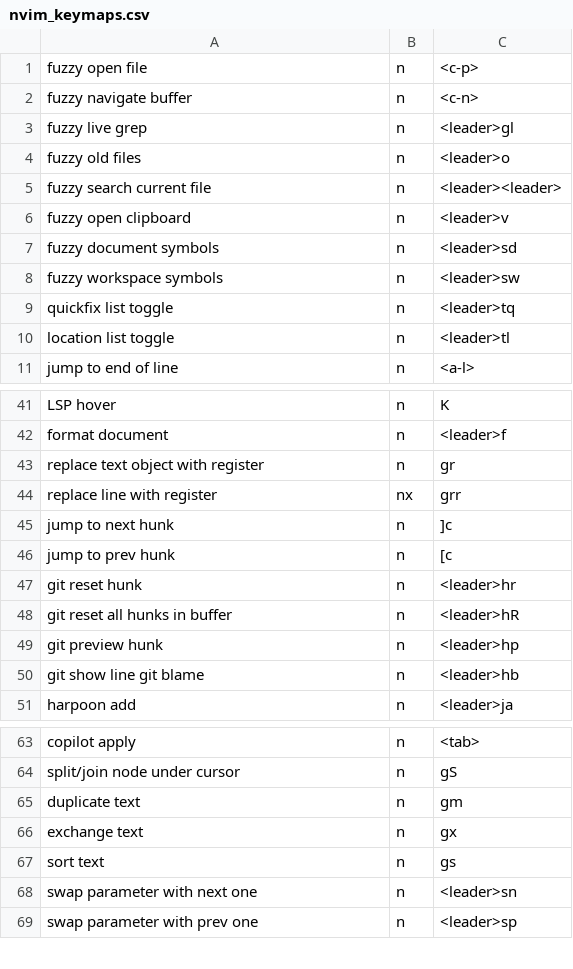
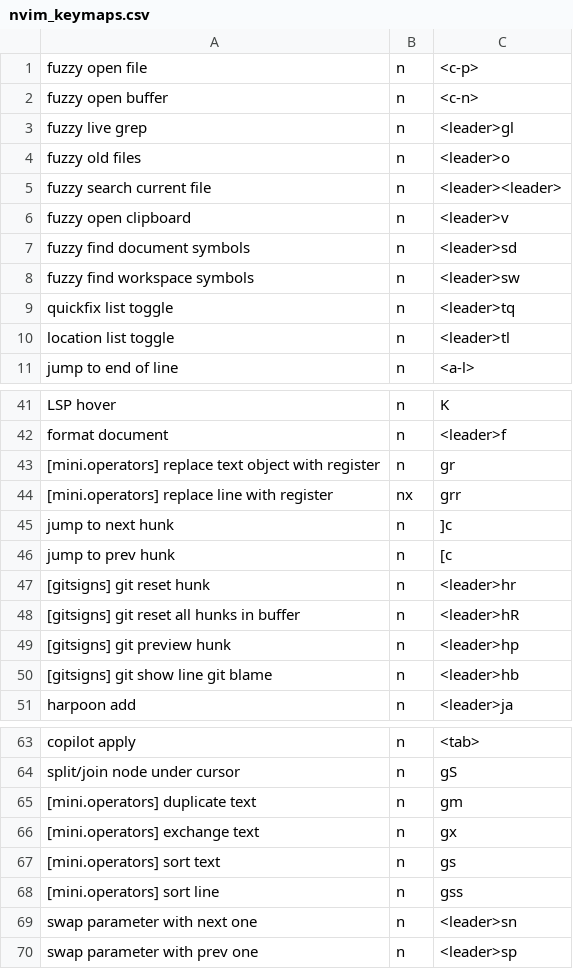
Before and after one commit to pabloariasal/dotfiles, a CSV file: nvim_keymaps.csv, drawn as a sheet; only a part is shown, gaps mark what is left out; the diff covers the shown part only.

Commit message:
cleanup nvim bindings

```diff
--- a/nvim_keymaps.csv
+++ b/nvim_keymaps.csv
@@ -1,3 +1,3 @@
 fuzzy open file,n,<c-p>
-fuzzy navigate buffer,n,<c-n>
+fuzzy open buffer,n,<c-n>
 fuzzy live grep,n,<leader>gl
@@ -6,4 +6,4 @@ fuzzy search current file,n,<leader><leader>
 fuzzy open clipboard,n,<leader>v
-fuzzy document symbols,n,<leader>sd
-fuzzy workspace symbols,n,<leader>sw
+fuzzy find document symbols,n,<leader>sd
+fuzzy find workspace symbols,n,<leader>sw
 quickfix list toggle,n,<leader>tq
@@ -42,10 +42,10 @@ LSP hover ,n,K
 format document,n,<leader>f
-replace text object with register,n,gr
-replace line with register,nx,grr
+[mini.operators] replace text object with register,n,gr
+[mini.operators] replace line with register,nx,grr
 jump to next hunk,n,]c
 jump to prev hunk,n,[c
-git reset hunk,n,<leader>hr
-git reset all hunks in buffer,n,<leader>hR
-git preview hunk,n,<leader>hp
-git show line git blame,n,<leader>hb
+[gitsigns] git reset hunk,n,<leader>hr
+[gitsigns] git reset all hunks in buffer,n,<leader>hR
+[gitsigns] git preview hunk,n,<leader>hp
+[gitsigns] git show line git blame,n,<leader>hb
 harpoon add,n,<leader>ja
@@ -64,5 +64,6 @@ copilot apply,n,<tab>
 split/join node under cursor,n,gS
-duplicate text,n,gm
-exchange text,n,gx
-sort text,n,gs
+[mini.operators] duplicate text,n,gm
+[mini.operators] exchange text,n,gx
+[mini.operators] sort text,n,gs
+[mini.operators] sort line,n,gss
 swap parameter with next one,n,<leader>sn
```
Also changed, not shown: 1 added row elsewhere in this file.
